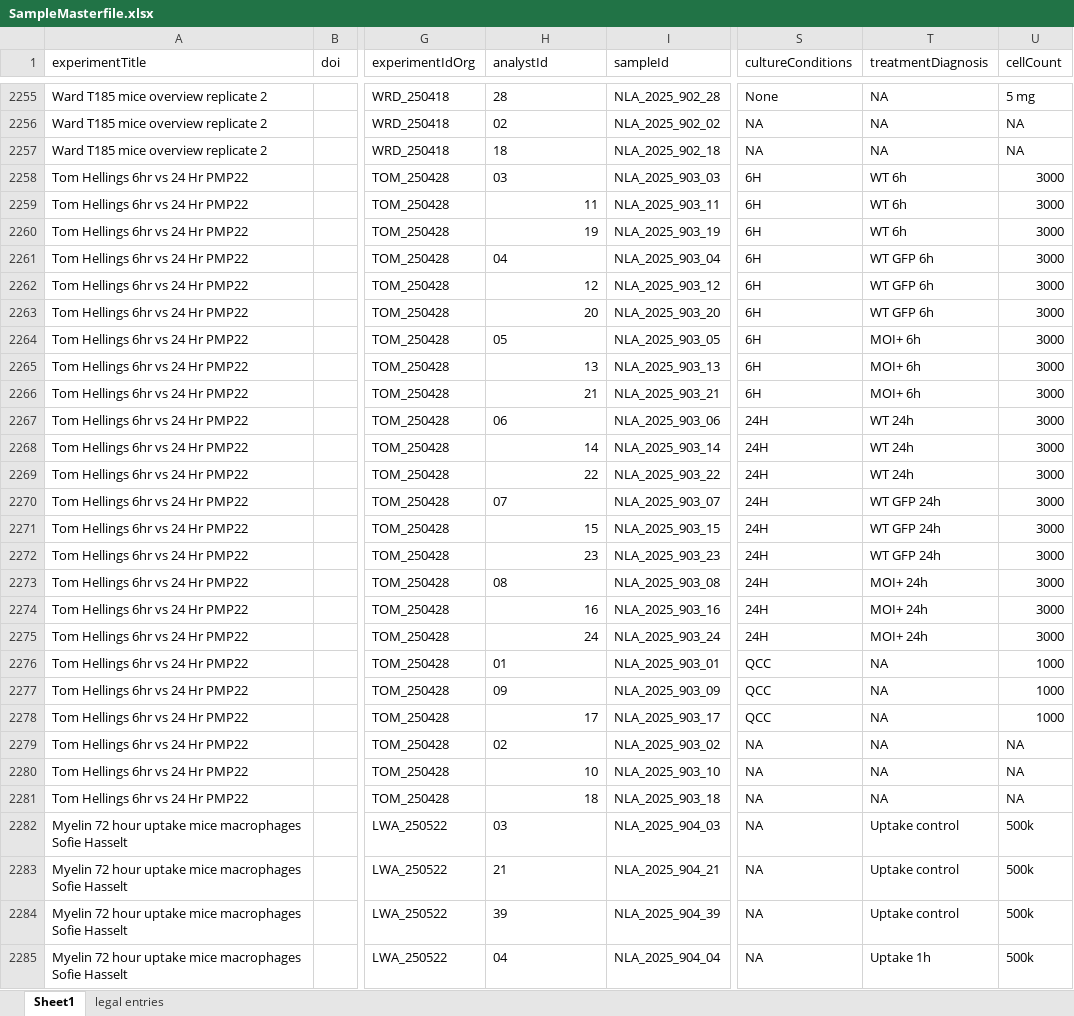
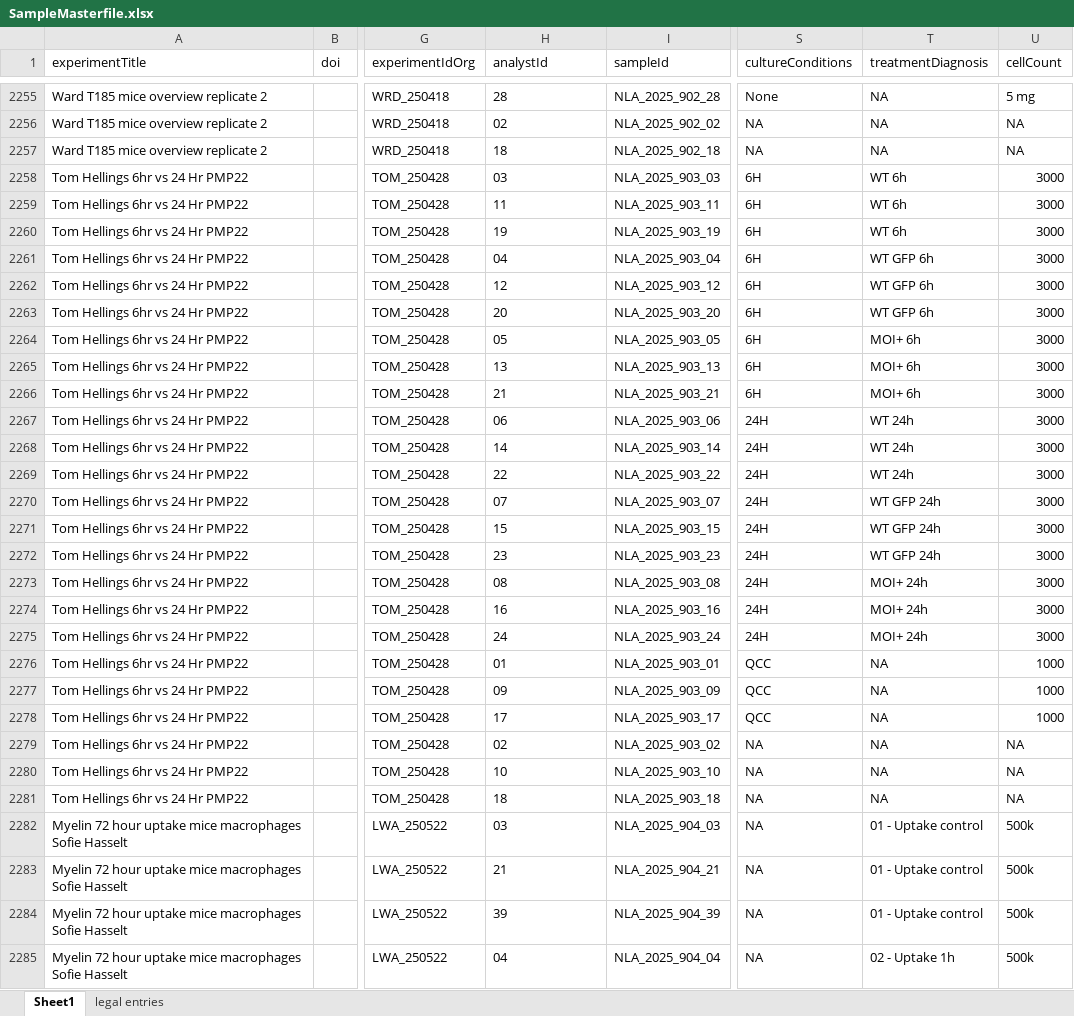
Before and after one commit to ricoderks/soda-light, an Excel workbook: data/Database/SampleMasterfile.xlsx, sheet Sheet1, drawn as a sheet; only a part is shown, gaps mark what is left out; values as stored, in another font and other column widths than the file's, no borders; charts and pictures and conditional formats not drawn; the diff covers the shown part only; the diff names each change by its address in the sheet, - before the commit and + after, or states it on an @@ line.

```diff
--- a/data/Database/SampleMasterfile.xlsx (sheet Sheet1)
+++ b/data/Database/SampleMasterfile.xlsx (sheet Sheet1)
-H2259:H2260 alignment: right
+H2259:H2260 alignment: left
-H2262:H2263 alignment: right
+H2262:H2263 alignment: left
-H2265:H2266 alignment: right
+H2265:H2266 alignment: left
-H2268:H2269 alignment: right
+H2268:H2269 alignment: left
-H2271:H2272 alignment: right
+H2271:H2272 alignment: left
-H2274:H2275 alignment: right
+H2274:H2275 alignment: left
-H2278 alignment: right
+H2278 alignment: left
-H2280:H2281 alignment: right
+H2280:H2281 alignment: left
-T2282:T2284 (treatmentDiagnosis): Uptake control
+T2282:T2284 (treatmentDiagnosis): 01 - Uptake control
-T2285 (treatmentDiagnosis): Uptake 1h
+T2285 (treatmentDiagnosis): 02 - Uptake 1h
```
Also changed, not shown: 60 added rows and 56 edited cells elsewhere in this sheet, 1 other file.
